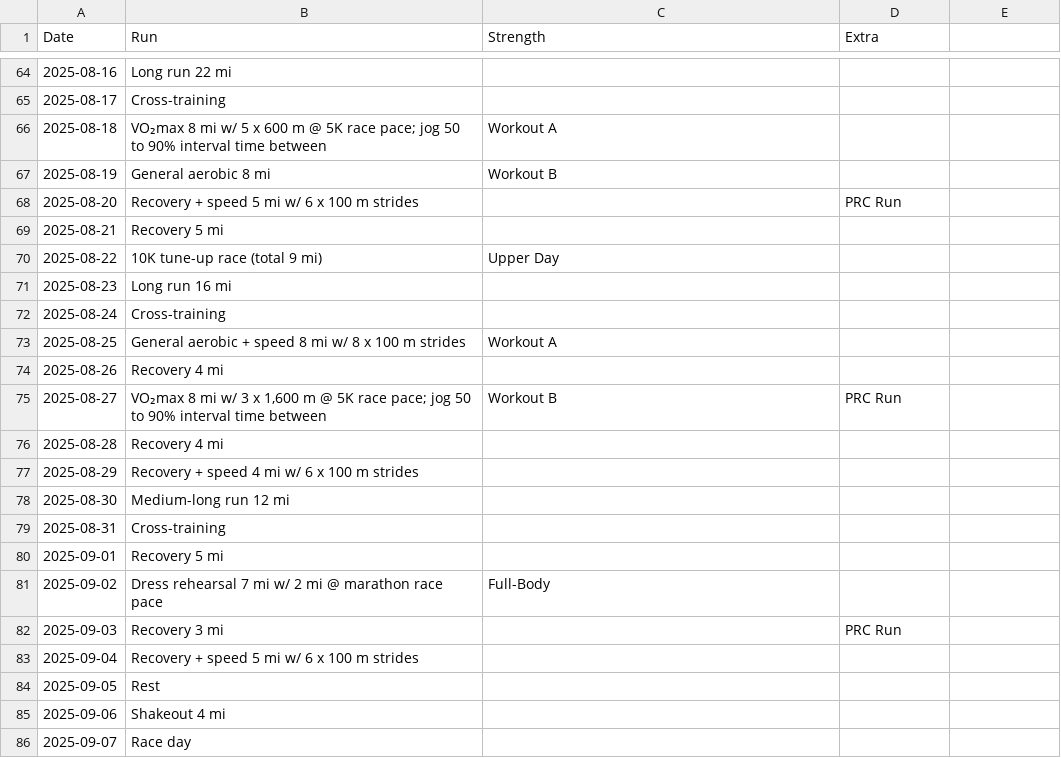
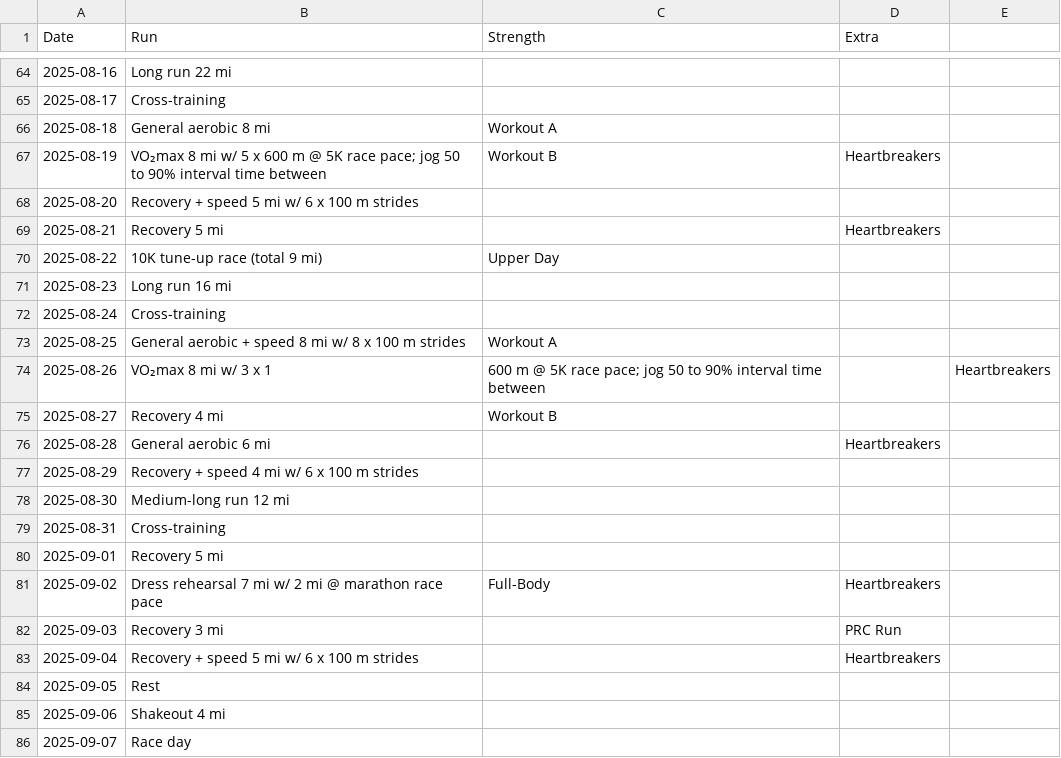
Before and after one commit to catcoding02/beantownblock, a CSV file: public/data1.csv, drawn as a sheet; only a part is shown, gaps mark what is left out; the diff covers the shown part only.

```diff
--- a/public/data1.csv
+++ b/public/data1.csv
@@ -65,6 +65,6 @@ Date,Run,Strength,Extra
 2025-08-17,Cross-training,,
-2025-08-18,VO₂max 8 mi w/ 5 x 600 m @ 5K race pace; jog 50 to 90% interval time between,Workout A,
-2025-08-19,General aerobic 8 mi,Workout B,
-2025-08-20,Recovery + speed 5 mi w/ 6 x 100 m strides,,PRC Run
-2025-08-21,Recovery 5 mi,,
+2025-08-18,General aerobic 8 mi,Workout A,
+2025-08-19,VO₂max 8 mi w/ 5 x 600 m @ 5K race pace; jog 50 to 90% interval time between,Workout B,Heartbreakers
+2025-08-20,Recovery + speed 5 mi w/ 6 x 100 m strides,,
+2025-08-21,Recovery 5 mi,,Heartbreakers
 2025-08-22,10K tune-up race (total 9 mi),Upper Day,
@@ -73,5 +73,5 @@ Date,Run,Strength,Extra
 2025-08-25,General aerobic + speed 8 mi w/ 8 x 100 m strides,Workout A,
-2025-08-26,Recovery 4 mi,,
-2025-08-27,"VO₂max 8 mi w/ 3 x 1,600 m @ 5K race pace; jog 50 to 90% interval time between",Workout B,PRC Run
-2025-08-28,Recovery 4 mi,,
+2025-08-26,VO₂max 8 mi w/ 3 x 1,600 m @ 5K race pace; jog 50 to 90% interval time between,,Heartbreakers
+2025-08-27,Recovery 4 mi,Workout B,
+2025-08-28,General aerobic 6 mi,,Heartbreakers
 2025-08-29,Recovery + speed 4 mi w/ 6 x 100 m strides,,
@@ -80,5 +80,5 @@ Date,Run,Strength,Extra
 2025-09-01,Recovery 5 mi,,
-2025-09-02,Dress rehearsal 7 mi w/ 2 mi @ marathon race pace,Full-Body,
+2025-09-02,Dress rehearsal 7 mi w/ 2 mi @ marathon race pace,Full-Body,Heartbreakers
 2025-09-03,Recovery 3 mi ,,PRC Run
-2025-09-04,Recovery + speed 5 mi w/ 6 x 100 m strides,,
+2025-09-04,Recovery + speed 5 mi w/ 6 x 100 m strides,,Heartbreakers
 2025-09-05,Rest,,
```
Also changed, not shown: 36 edited cells elsewhere in this file.
